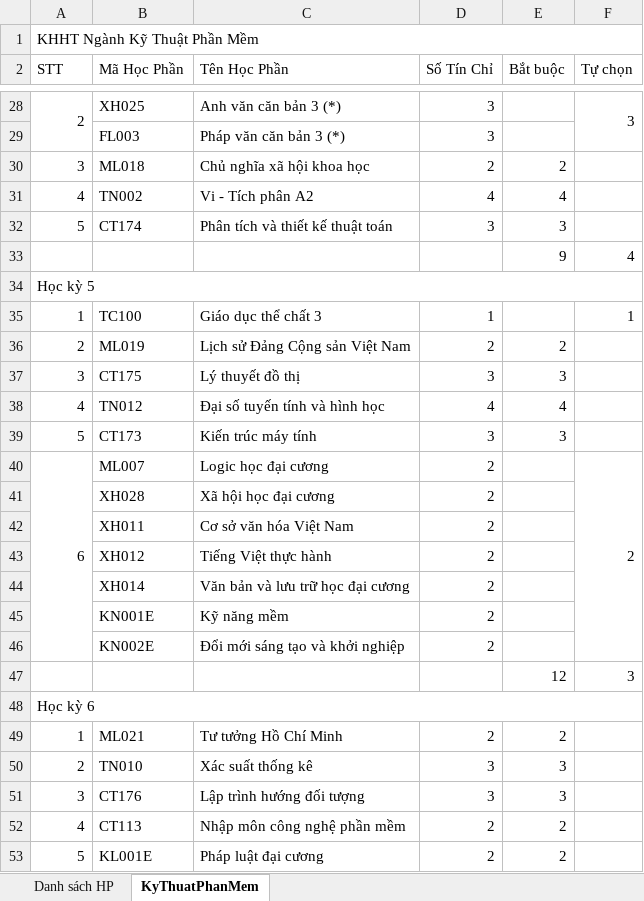
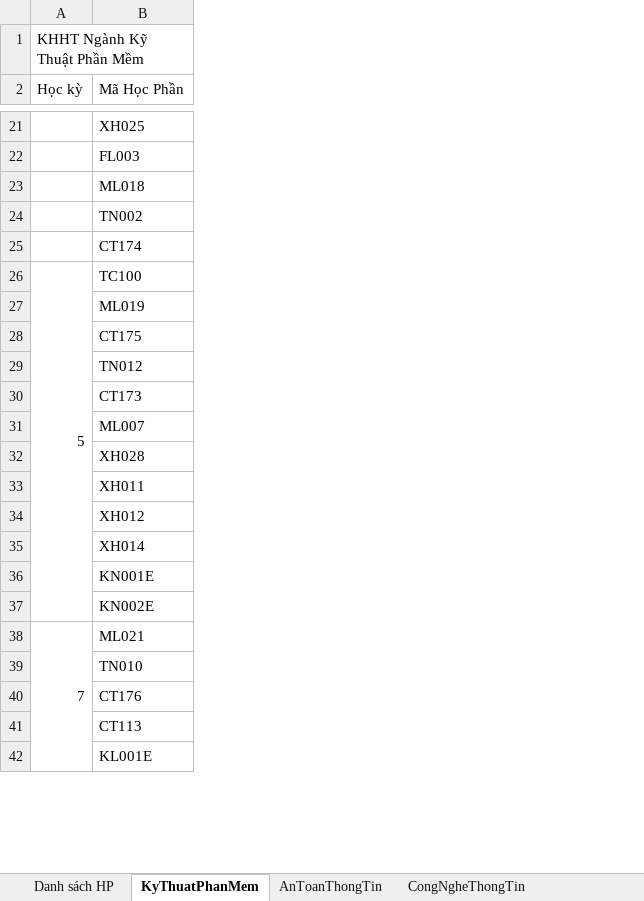
Before and after one commit to DinhVanThuan-S1/CT553_LVTN, an Excel workbook: docs/CTDT_K50.xlsx, sheet KyThuatPhanMem, drawn as a sheet; only a part is shown, gaps mark what is left out; values as stored, in another font and other column widths than the file's, no cell formats; removed rows and columns are numbered as before the commit, all else as after; the diff covers the shown part only; the diff names each change by its address in the sheet, - before the commit and + after, or states it on an @@ line.

```diff
--- a/docs/CTDT_K50.xlsx (sheet KyThuatPhanMem)
+++ b/docs/CTDT_K50.xlsx (sheet KyThuatPhanMem)
+sheet tab: AnToanThongTin
+sheet tab: CongNgheThongTin
-column C (Tên Học Phần), rows 28-32: Anh văn căn bản 3 (*) | Pháp văn căn bản 3 (*) | Chủ nghĩa xã hội khoa học | Vi - Tích phân A2 | Phân tích và thiết kế thuật toán; rows 35-46: Giáo dục thể chất 3 | Lịch sử Đảng Cộng sản Việt Nam | Lý thuyết đồ thị | Đại số tuyến tính và hình học | Kiến trúc máy tính | Logic học đại cương | Xã hội học đại cương | Cơ sở văn hóa Việt Nam | Tiếng Việt thực hành | Văn bản và lưu trữ học đại cương | Kỹ năng mềm | Đổi mới sáng tạo và khởi nghiệp; rows 49-53: Tư tưởng Hồ Chí Minh | Xác suất thống kê | Lập trình hướng đối tượng | Nhập môn công nghệ phần mềm | Pháp luật đại cương
-column D (Số Tín Chỉ), rows 28-32: 3 | 3 | 2 | 4 | 3; rows 35-46: 1 | 2 | 3 | 4 | 3 | 2 | 2 | 2 | 2 | 2 | 2 | 2; rows 49-53: 2 | 3 | 3 | 2 | 2
-column E (Bắt buộc), rows 30-32: 2 | 4 | 3; rows 36-39: 2 | 3 | 4 | 3; rows 49-53: 2 | 3 | 3 | 2 | 2
-column F (Tự chọn), row 28: 3; rows 35-40: 1 |  |  |  |  | 2
-A2: STT
+A2: Học kỳ
-A21 (Học kỳ): 2
+A21 (Học kỳ): (empty)
-A28:A29 merged
-A23 (Học kỳ): 3
+A23 (Học kỳ): (empty)
-A24 (Học kỳ): 4
+A24 (Học kỳ): (empty)
-A25 (Học kỳ): 5
+A25 (Học kỳ): (empty)
-row 33:  |  |  |  | 9 | 4
-row 34: Học kỳ 5
-A26 (Học kỳ): 1
+A26 (Học kỳ): 5
+A26:A37 merged
-A27 (Học kỳ): 2
+A27 (Học kỳ): (empty)
-A28 (Học kỳ): 3
+A28 (Học kỳ): (empty)
-A29 (Học kỳ): 4
+A29 (Học kỳ): (empty)
-A30 (Học kỳ): 5
+A30 (Học kỳ): (empty)
-A31 (Học kỳ): 6
+A31 (Học kỳ): (empty)
-A40:A46 merged
-row 47:  |  |  |  | 12 | 3
-row 48: Học kỳ 6
-A38 (Học kỳ): 1
+A38 (Học kỳ): 7
+A38:A42 merged
-A39 (Học kỳ): 2
+A39 (Học kỳ): (empty)
-A40 (Học kỳ): 3
+A40 (Học kỳ): (empty)
-A41 (Học kỳ): 4
+A41 (Học kỳ): (empty)
-A42 (Học kỳ): 5
+A42 (Học kỳ): (empty)
```
Also changed, not shown: 26 removed rows, 44 edited cells and merged cells elsewhere in this sheet, sheet Danh sách HP, other sheet tabs, cell formats, 6 other files.
